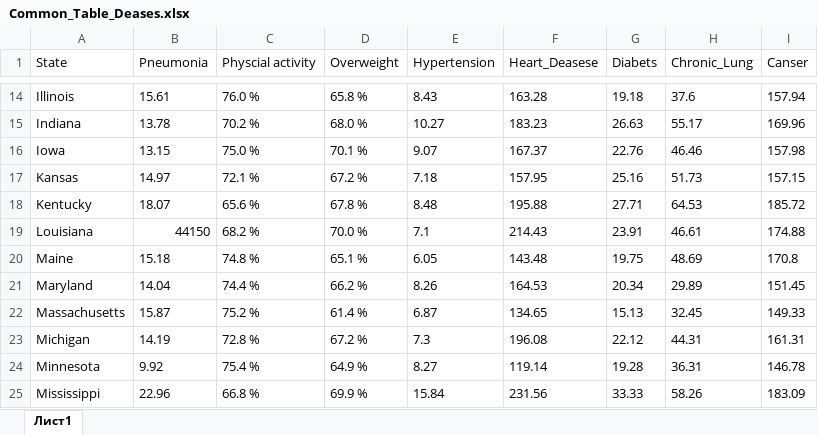
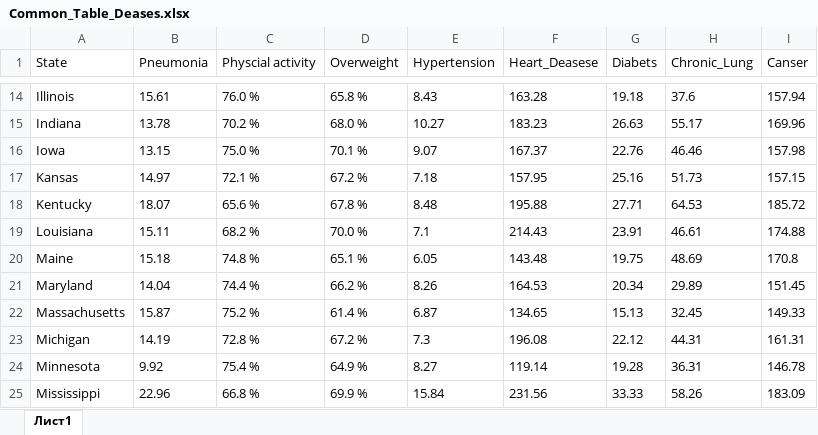
Before and after one commit to ImOsMa/COVID-19, an Excel workbook: Отдельные таблицы/Common_Table_Deases.xlsx, sheet Лист1, drawn as a sheet; only a part is shown, gaps mark what is left out; values as stored, in another font and other column widths than the file's, no borders; the diff names each change by its address in the sheet, - before the commit and + after, or states it on an @@ line.

Commit message:
Update Common_Table_Deases.xlsx

```diff
--- a/Отдельные таблицы/Common_Table_Deases.xlsx (sheet Лист1)
+++ b/Отдельные таблицы/Common_Table_Deases.xlsx (sheet Лист1)
-B19 (Pneumonia): 44150
+B19 (Pneumonia): 15.11
```
